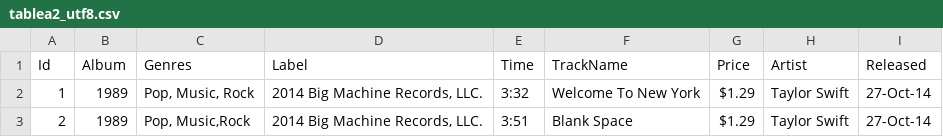
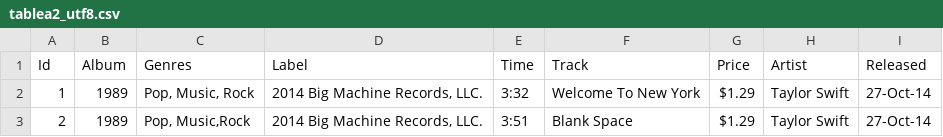
Before and after one commit to shantanusinghal/silk-music, a CSV file: stage 2/tablea2_utf8.csv, drawn as a sheet; only a part is shown.

Commit message:
Changed trackname to track in tableA header

```diff
--- a/stage 2/tablea2_utf8.csv
+++ b/stage 2/tablea2_utf8.csv
@@ -1,2 +1,2 @@
-Id,Album,Genres,Label,Time,TrackName,Price, Artist,Released
+Id,Album,Genres,Label,Time,Track,Price, Artist,Released
 1,1989,"Pop, Music, Rock","2014 Big Machine Records, LLC.", 3:32, Welcome To New York,$1.29 , Taylor Swift,27-Oct-14
```
